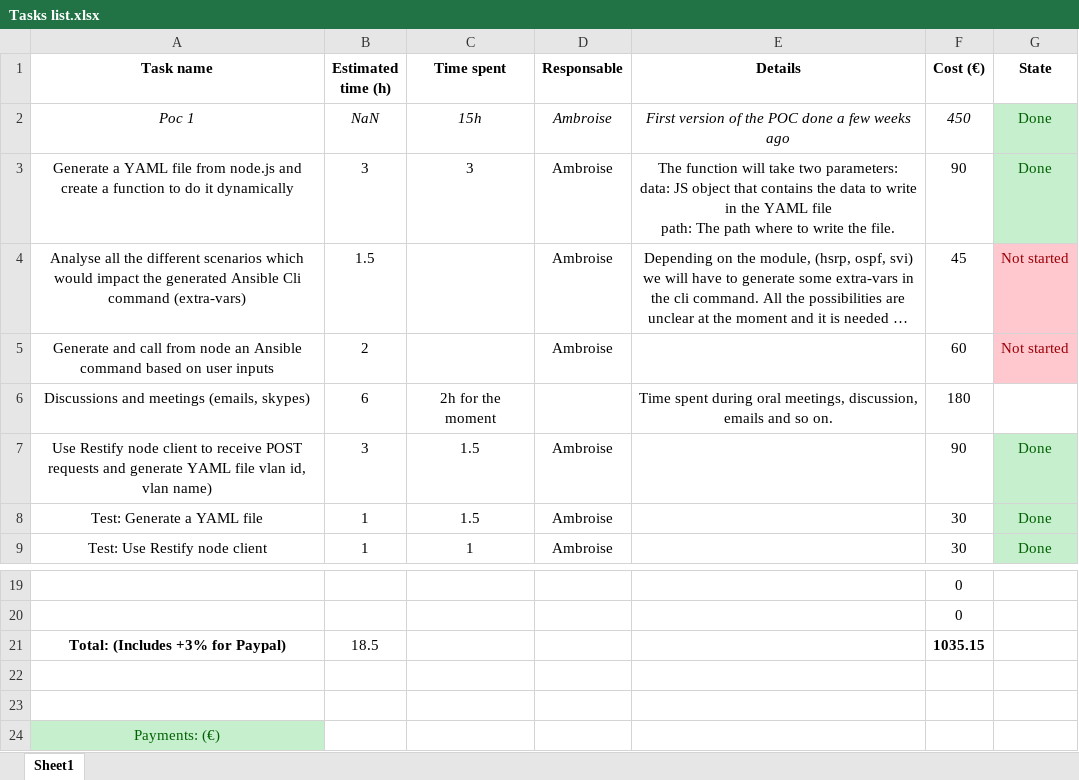
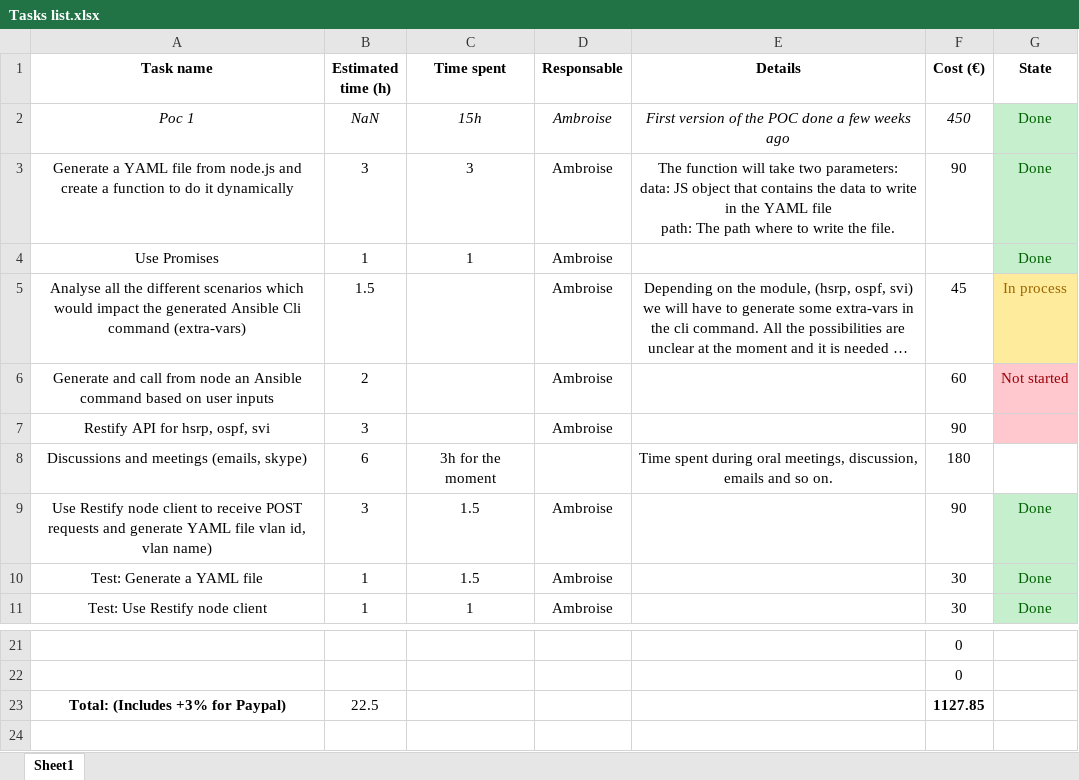
Before and after one commit to Vadorequest/Ansible-POC, an Excel workbook: Tasks list.xlsx, sheet Sheet1, drawn as a sheet; only a part is shown, gaps mark what is left out; the shorter side is filled out with more unchanged rows; long unchanged cells end in …; values as stored, in another font and other column widths than the file's, no borders; addresses are those after the commit; the diff names each change by its address in the sheet, - before the commit and + after, or states it on an @@ line.

Commit message:
Use promises.

```diff
--- a/Tasks list.xlsx (sheet Sheet1)
+++ b/Tasks list.xlsx (sheet Sheet1)
+row 4: Use Promises | 1 | 1 | Ambroise |  |  | Done
-G5 (State): Not started
+G5 (State): In process
@@ G5 fill: #FFC7CE → #FFEB9C, text colour: #9C0006 → #9C6500 @@
+row 7: Restify API for hsrp, ospf, svi | 3 |  | Ambroise |  | 90
-A8 (Task name): Discussions and meetings (emails, skypes)
+A8 (Task name): Discussions and meetings (emails, skype)
-C8 (Time spent): 2h for the moment
+C8 (Time spent): 3h for the moment
-B23 (Estimated time (h)): 18.5
+B23 (Estimated time (h)): 22.5
-F23 (Cost (€)): 1035.15
+F23 (Cost (€)): 1127.85
```
Also changed, not shown: formulas that keep their value, 6 other files.
